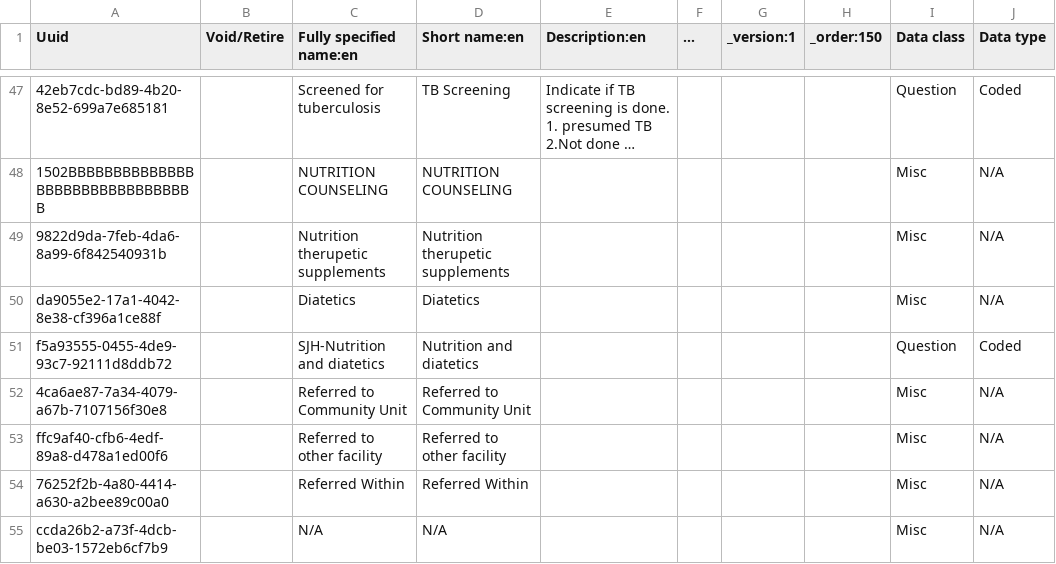
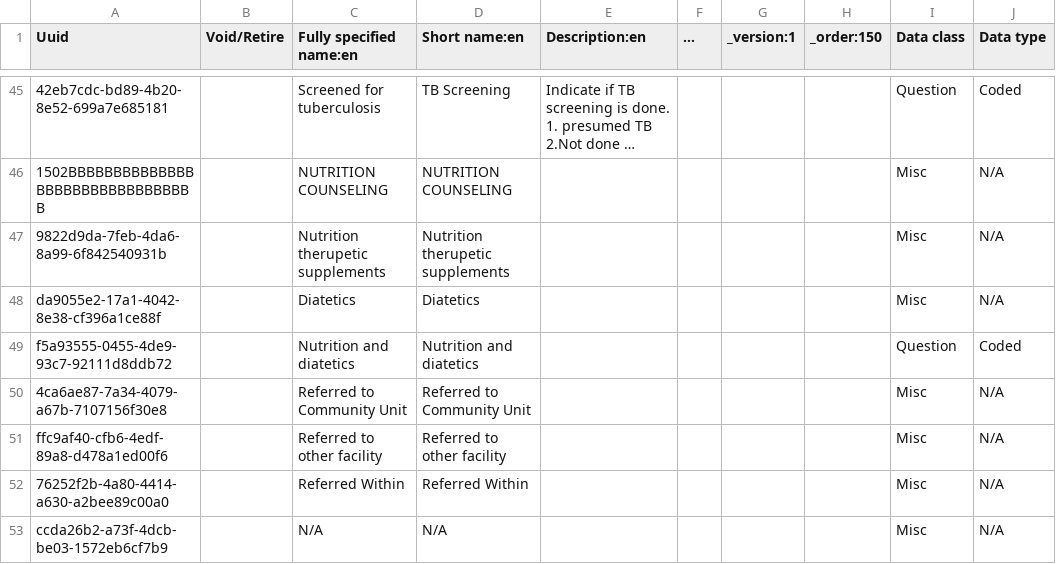
Before and after one commit to YnetSolution/SouthSudanEMR, a CSV file: distro/configuration/concepts/moh_204_a.csv, drawn as a sheet; only a part is shown, gaps mark what is left out; long unchanged cells end in …; addresses are those after the commit; the diff covers the shown part only; the diff names each change by its address in the sheet, - before the commit and + after, or states it on an @@ line.

```diff
--- a/distro/configuration/concepts/moh_204_a.csv
+++ b/distro/configuration/concepts/moh_204_a.csv
-C49 (Fully specified name:en): SJH-Nutrition and diatetics
+C49 (Fully specified name:en): Nutrition and diatetics
```
Also changed, not shown: 2 removed rows and 5 edited cells elsewhere in this file, distro/configuration/concepts/diagnosis.csv, distro/configuration/concepts/findings_and_treatment.csv, 4 other files.
